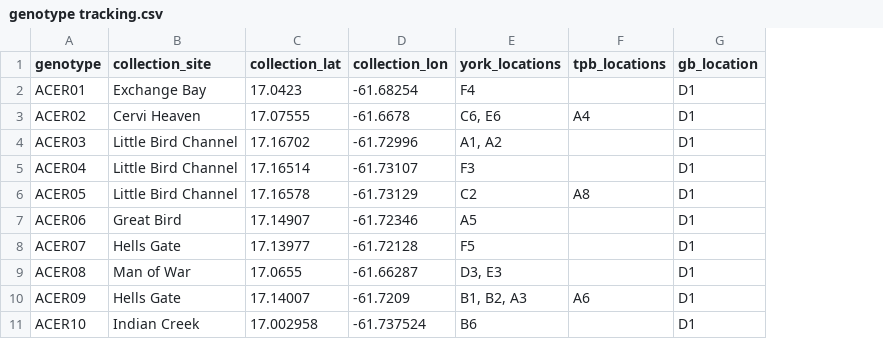
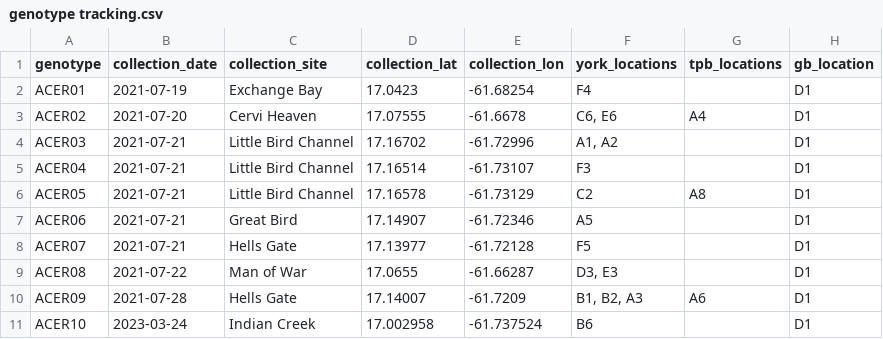
Before and after one commit to molwilson/emc, a CSV file: restoration_monitoring/data_outputs/genotype tracking.csv, drawn as a sheet; only a part is shown; the diff names each change by its address in the sheet, - before the commit and + after, or states it on an @@ line.

Commit message:
outplant survivorship with updated data

```diff
--- a/restoration_monitoring/data_outputs/genotype tracking.csv
+++ b/restoration_monitoring/data_outputs/genotype tracking.csv
+column B (collection_date), rows 2-11: 2021-07-19 | 2021-07-20 | 2021-07-21 | 2021-07-21 | 2021-07-21 | 2021-07-21 | 2021-07-21 | 2021-07-22 | 2021-07-28 | 2023-03-24
```
Also changed, not shown: 12 other files.
